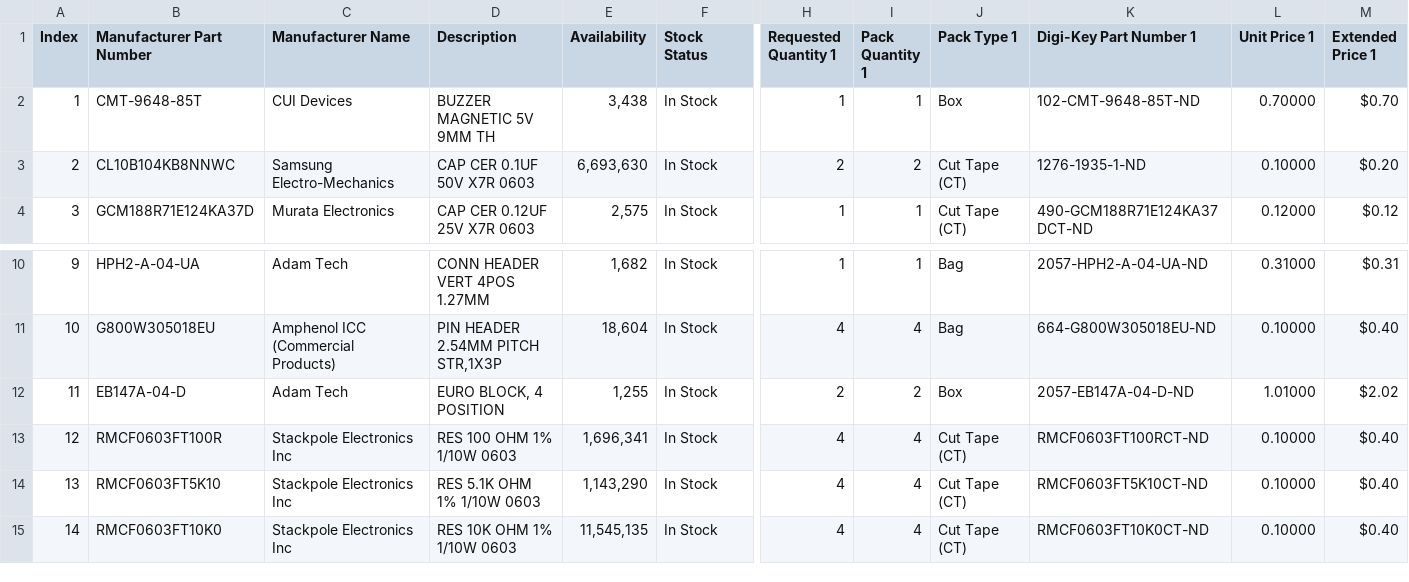
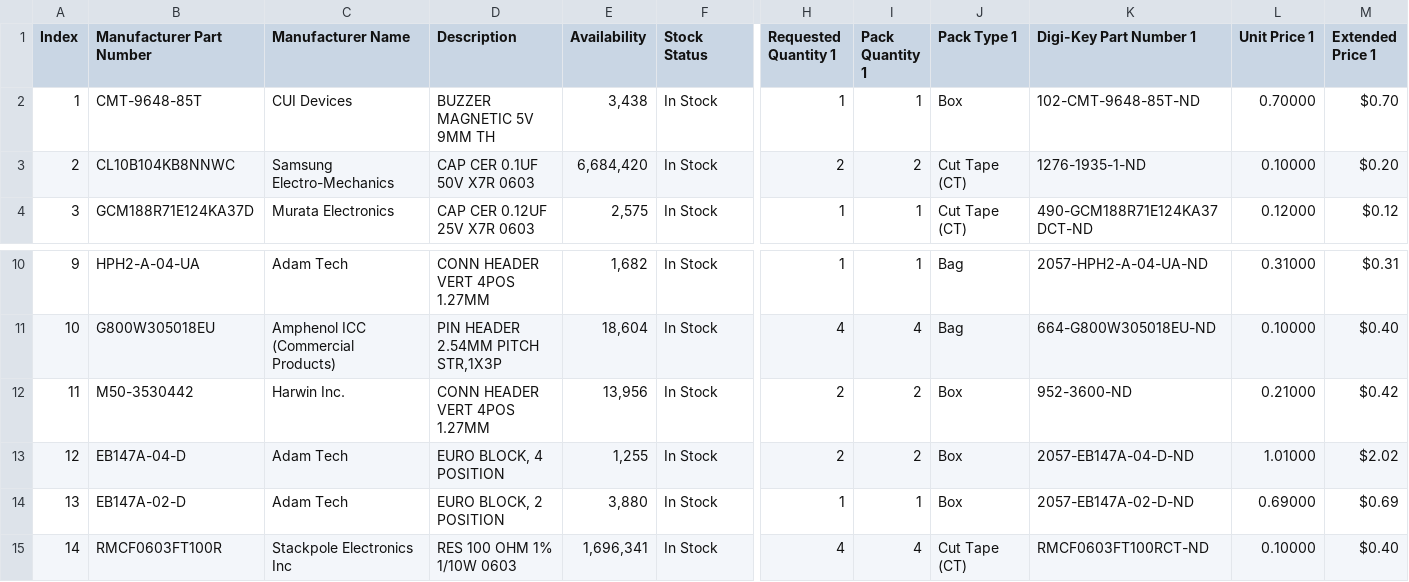
Before and after one commit to uwp-sammckee/DataLogger, a CSV file: Datalogger PCB/Parts List.csv, drawn as a sheet; only a part is shown, gaps mark what is left out; the shorter side is filled out with more unchanged rows; addresses are those after the commit; rows hold the shown columns only; the diff names each change by its address in the sheet, - before the commit and + after, or states it on an @@ line.

```diff
--- a/Datalogger PCB/Parts List.csv
+++ b/Datalogger PCB/Parts List.csv
-E3 (Availability): 6,693,630
+E3 (Availability): 6,684,420
+row 12: 11 | M50-3530442 | Harwin Inc. | CONN HEADER VERT 4POS 1.27MM | 13,956 | In Stock | 2 | 2 | Box | 952-3600-ND | 0.21000 | $0.42
@@ column A (Index) renumbered from row 13 down @@
+row 14: 13 | EB147A-02-D | Adam Tech | EURO BLOCK, 2 POSITION | 3,880 | In Stock | 1 | 1 | Box | 2057-EB147A-02-D-ND | 0.69000 | $0.69
```
Also changed, not shown: 4 other files.
